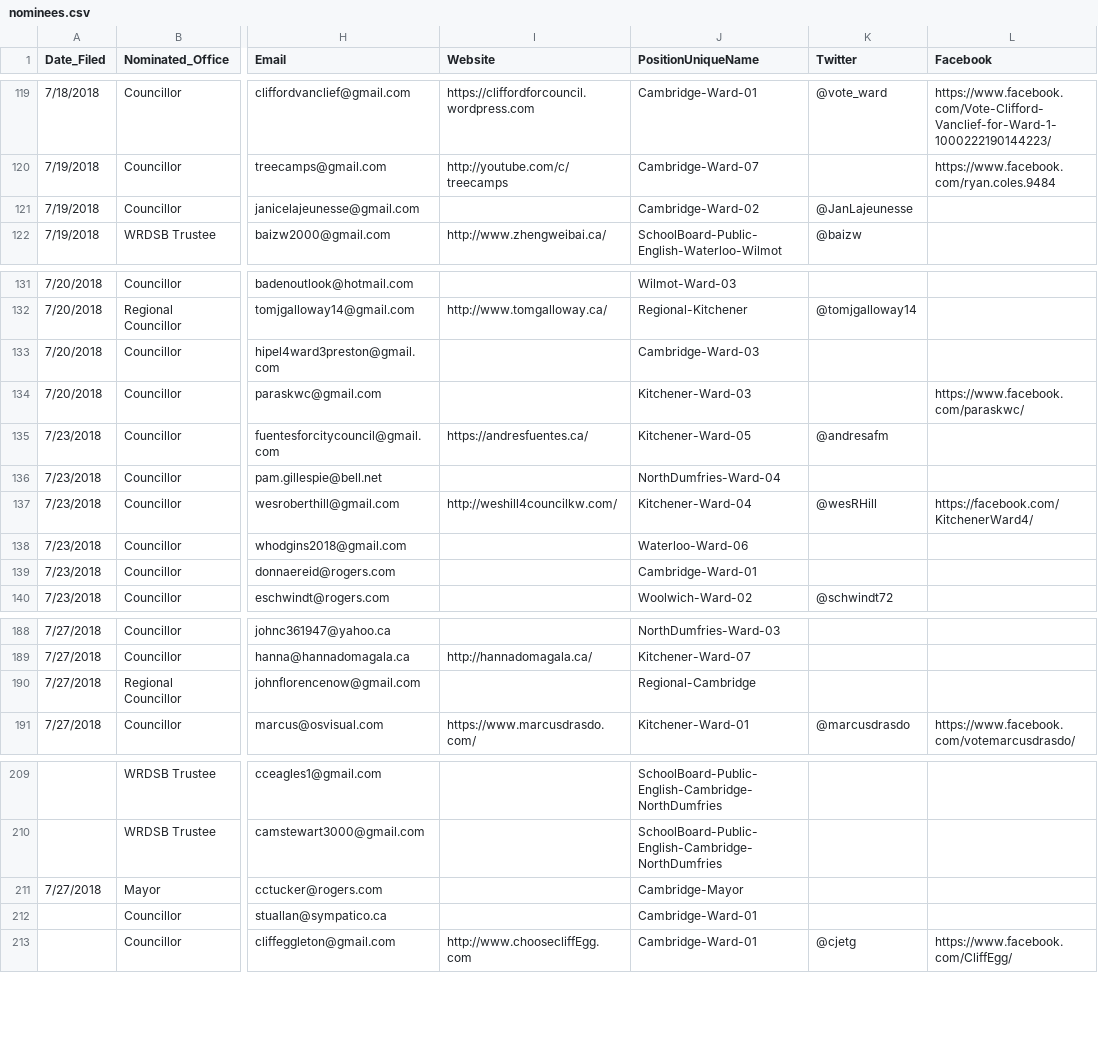
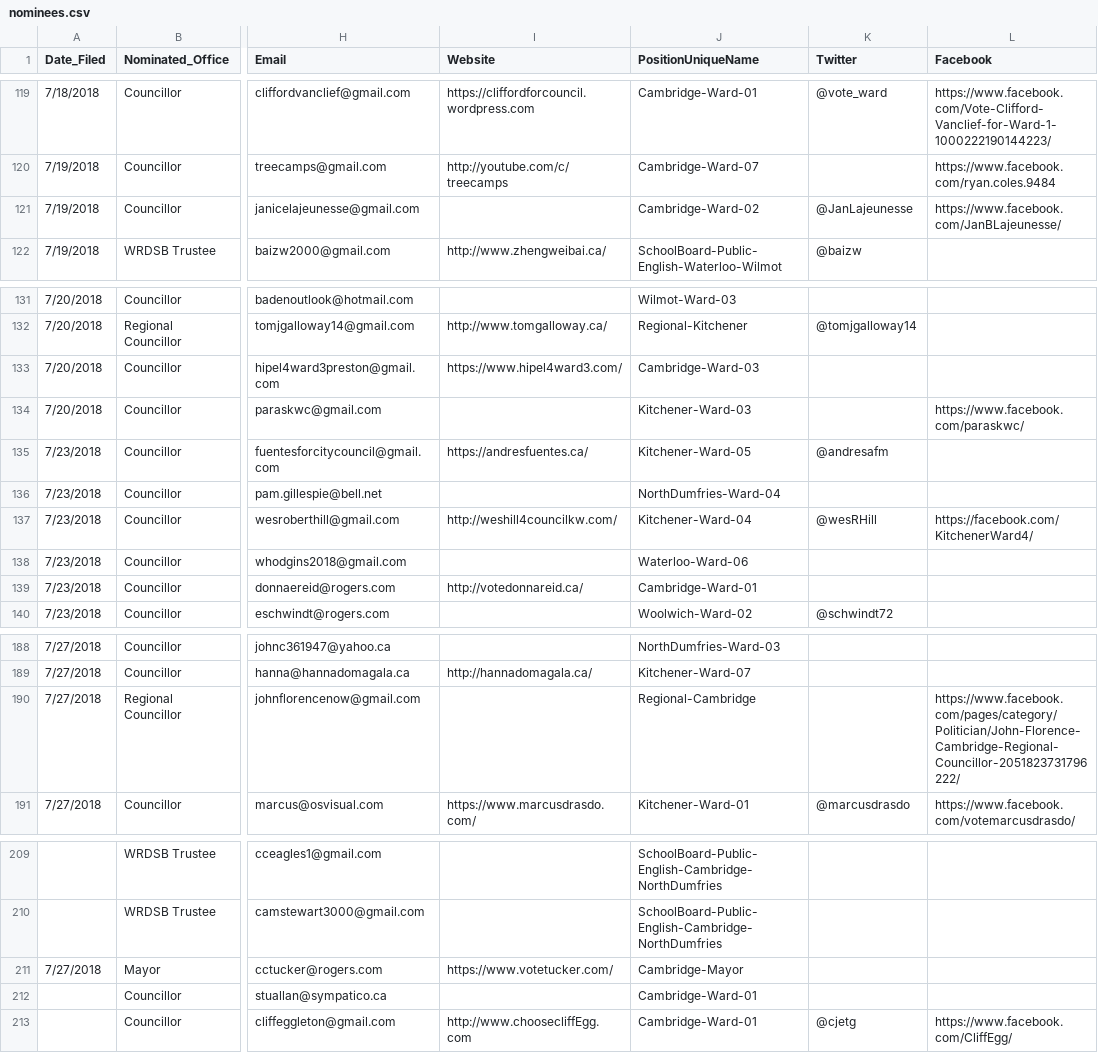
Before and after one commit to s-kennedy/wr-votes, a CSV file: _data/sync/nominees.csv, drawn as a sheet; only a part is shown, gaps mark what is left out; the diff covers the shown part only; the diff names each change by its address in the sheet, - before the commit and + after, or states it on an @@ line.

```diff
--- a/_data/sync/nominees.csv
+++ b/_data/sync/nominees.csv
-L121 (Facebook): (empty)
+L121 (Facebook): https://www.facebook.com/JanBLajeunesse/
-I133 (Website): (empty)
+I133 (Website): https://www.hipel4ward3.com/
-I139 (Website): (empty)
+I139 (Website): http://votedonnareid.ca/
-L190 (Facebook): (empty)
+L190 (Facebook): https://www.facebook.com/pages/category/Politician/John-Florence-Cambridge-Regional-Councillor-2051823731796222/
-I211 (Website): (empty)
+I211 (Website): https://www.votetucker.com/
```
Also changed, not shown: 9 edited cells elsewhere in this file.
